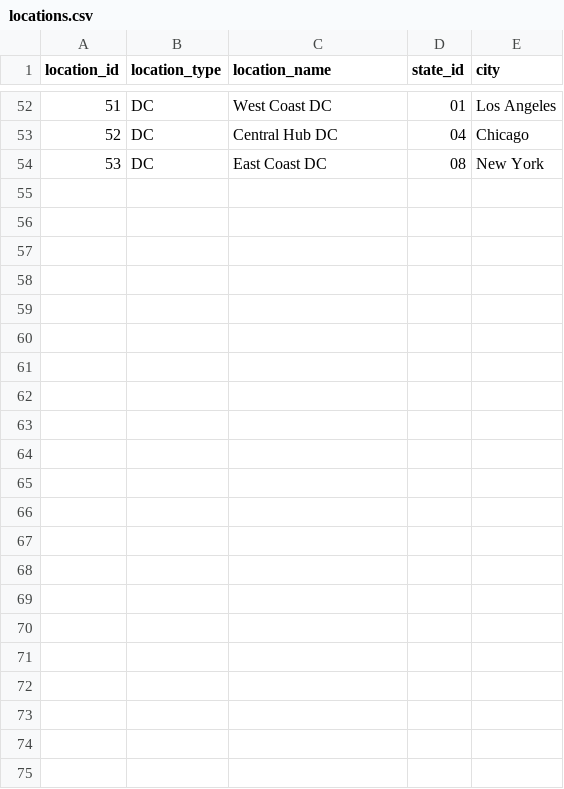
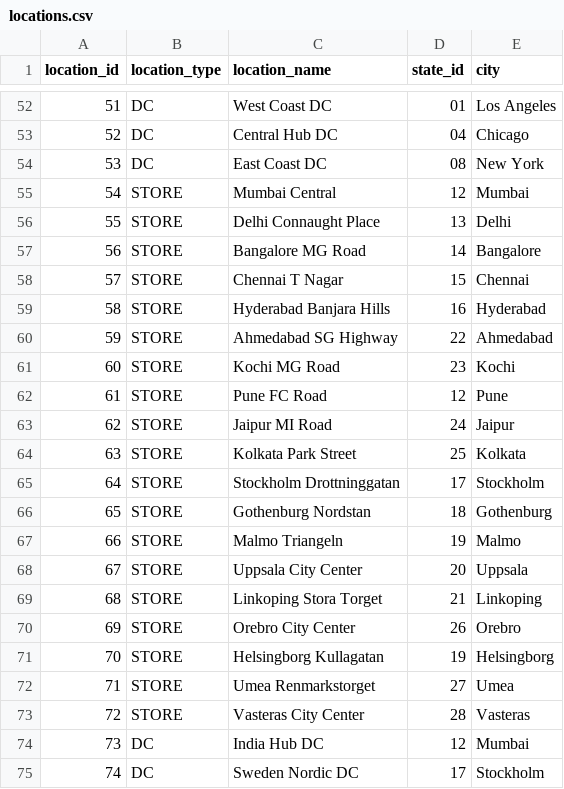
Before and after one commit to vindhya11CG/IMS_MAF, a CSV file: data/csv_exports/db1_csv_export/locations.csv, drawn as a sheet; only a part is shown, gaps mark what is left out; the diff names each change by its address in the sheet, - before the commit and + after, or states it on an @@ line.

Commit message:
Added India and Sweden locations in the db schema

```diff
--- a/data/csv_exports/db1_csv_export/locations.csv
+++ b/data/csv_exports/db1_csv_export/locations.csv
+row 55: 54 | STORE | Mumbai Central | 12 | Mumbai
+row 56: 55 | STORE | Delhi Connaught Place | 13 | Delhi
+row 57: 56 | STORE | Bangalore MG Road | 14 | Bangalore
+row 58: 57 | STORE | Chennai T Nagar | 15 | Chennai
+row 59: 58 | STORE | Hyderabad Banjara Hills | 16 | Hyderabad
+row 60: 59 | STORE | Ahmedabad SG Highway | 22 | Ahmedabad
+row 61: 60 | STORE | Kochi MG Road | 23 | Kochi
+row 62: 61 | STORE | Pune FC Road | 12 | Pune
+row 63: 62 | STORE | Jaipur MI Road | 24 | Jaipur
+row 64: 63 | STORE | Kolkata Park Street | 25 | Kolkata
+row 65: 64 | STORE | Stockholm Drottninggatan | 17 | Stockholm
+row 66: 65 | STORE | Gothenburg Nordstan | 18 | Gothenburg
+row 67: 66 | STORE | Malmo Triangeln | 19 | Malmo
+row 68: 67 | STORE | Uppsala City Center | 20 | Uppsala
+row 69: 68 | STORE | Linkoping Stora Torget | 21 | Linkoping
+row 70: 69 | STORE | Orebro City Center | 26 | Orebro
+row 71: 70 | STORE | Helsingborg Kullagatan | 19 | Helsingborg
+row 72: 71 | STORE | Umea Renmarkstorget | 27 | Umea
+row 73: 72 | STORE | Vasteras City Center | 28 | Vasteras
+row 74: 73 | DC | India Hub DC | 12 | Mumbai
+row 75: 74 | DC | Sweden Nordic DC | 17 | Stockholm
```
Also changed, not shown: data/csv_exports/db1_csv_export/distribution_centers.csv, data/csv_exports/db1_csv_export/states.csv, 19 other files.
